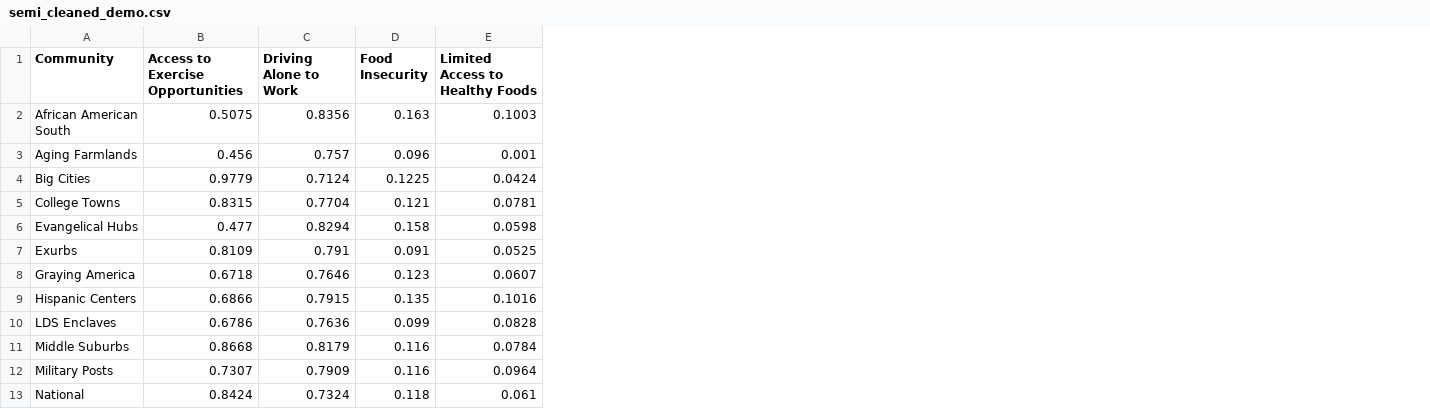
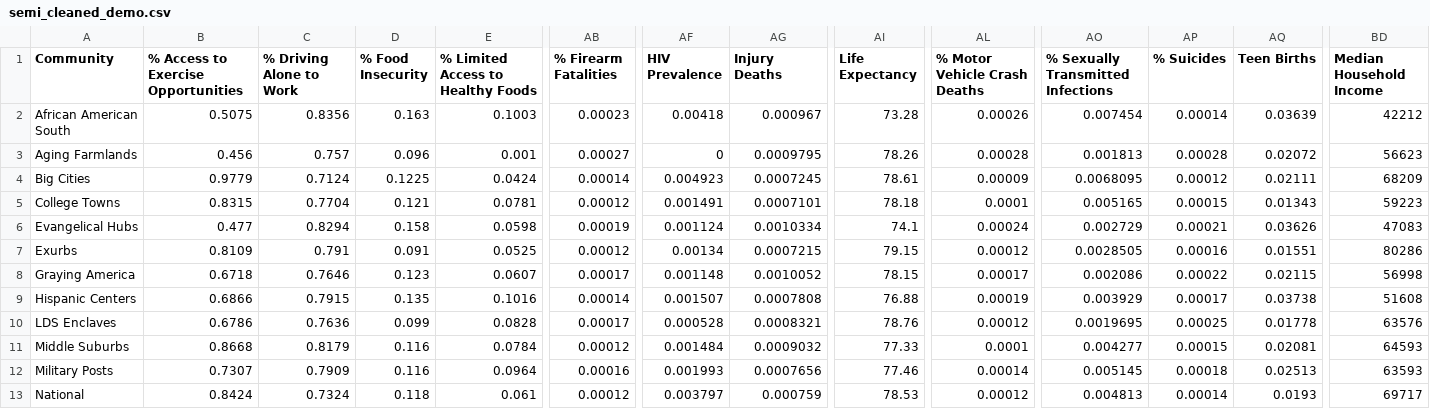
Before and after one commit to fahadshaikh30/thesis, a CSV file: acp_data/semi_cleaned_demo.csv, drawn as a sheet; only a part is shown, gaps mark what is left out; the diff covers the shown part only; the diff names each change by its address in the sheet, - before the commit and + after, or states it on an @@ line.

```diff
--- a/acp_data/semi_cleaned_demo.csv
+++ b/acp_data/semi_cleaned_demo.csv
+column AB (% Firearm Fatalities), rows 2-13: 0.00023 | 0.00027 | 0.00014 | 0.00012 | 0.00019 | 0.00012 | 0.00017 | 0.00014 | 0.00017 | 0.00012 | 0.00016 | 0.00012
+column AF (HIV Prevalence), rows 2-13: 0.00418 | 0 | 0.004923 | 0.001491 | 0.001124 | 0.00134 | 0.001148 | 0.001507 | 0.000528 | 0.001484 | 0.001993 | 0.003797
+column AG (Injury Deaths), rows 2-13: 0.000967 | 0.0009795 | 0.0007245 | 0.0007101 | 0.0010334 | 0.0007215 | 0.0010052 | 0.0007808 | 0.0008321 | 0.0009032 | 0.0007656 | 0.000759
+column AI (Life Expectancy), rows 2-13: 73.28 | 78.26 | 78.61 | 78.18 | 74.1 | 79.15 | 78.15 | 76.88 | 78.76 | 77.33 | 77.46 | 78.53
+column AL (% Motor Vehicle Crash Deaths), rows 2-13: 0.00026 | 0.00028 | 0.00009 | 0.0001 | 0.00024 | 0.00012 | 0.00017 | 0.00019 | 0.00012 | 0.0001 | 0.00014 | 0.00012
+column AO, rows 1-13: % Sexually Transmitted Infections | 0.007454 | 0.001813 | 0.0068095 | 0.005165 | 0.002729 | 0.0028505 | 0.002086 | 0.003929 | 0.0019695 | 0.004277 | 0.005145 | 0.004813
+column AP (% Suicides), rows 2-13: 0.00014 | 0.00028 | 0.00012 | 0.00015 | 0.00021 | 0.00016 | 0.00022 | 0.00017 | 0.00025 | 0.00015 | 0.00018 | 0.00014
+column AQ (Teen Births), rows 2-13: 0.03639 | 0.02072 | 0.02111 | 0.01343 | 0.03626 | 0.01551 | 0.02115 | 0.03738 | 0.01778 | 0.02081 | 0.02513 | 0.0193
+column BD (Median Household Income), rows 2-13: 42212 | 56623 | 68209 | 59223 | 47083 | 80286 | 56998 | 51608 | 63576 | 64593 | 63593 | 69717
-B1: Access to Exercise Opportunities
+B1: % Access to Exercise Opportunities
-C1: Driving Alone to Work
+C1: % Driving Alone to Work
-D1: Food Insecurity
+D1: % Food Insecurity
-E1: Limited Access to Healthy Foods
+E1: % Limited Access to Healthy Foods
```
Also changed, not shown: 31 edited cells elsewhere in this file, 2 other files.
